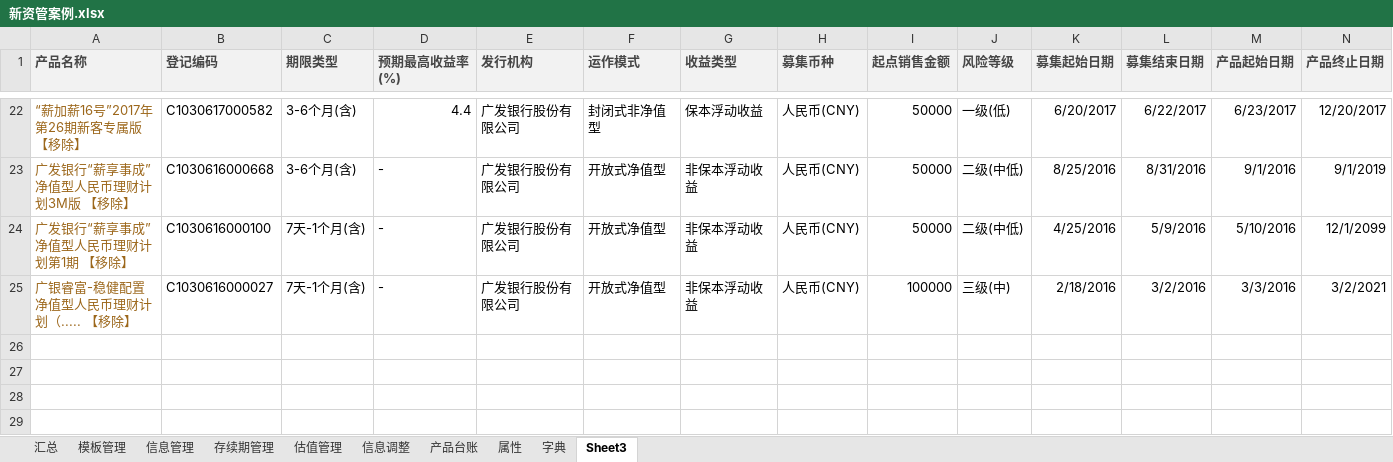
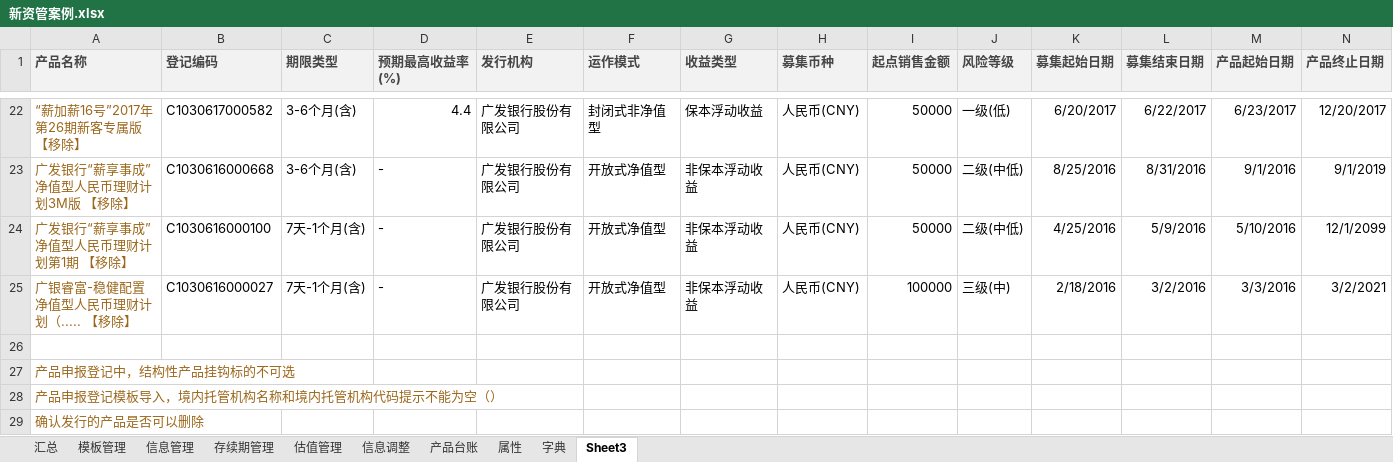
Before and after one commit to W7297911/test, an Excel workbook: wenjian/新资管案例.xlsx, sheet Sheet3, drawn as a sheet; only a part is shown, gaps mark what is left out; values as stored, in another font and other column widths than the file's, no borders; rows hold the shown columns only; the diff names each change by its address in the sheet, - before the commit and + after, or states it on an @@ line.

```diff
--- a/wenjian/新资管案例.xlsx (sheet Sheet3)
+++ b/wenjian/新资管案例.xlsx (sheet Sheet3)
+row 26: (empty)
+row 27: 产品申报登记中，结构性产品挂钩标的不可选
+row 28: 产品申报登记模板导入，境内托管机构名称和境内托管机构代码提示不能为空（）
+row 29: 确认发行的产品是否可以删除
```
Also changed, not shown: wenjian/宏.xlsm, wenjian/新资管计划资产分类.xlsx, 1 other file.
